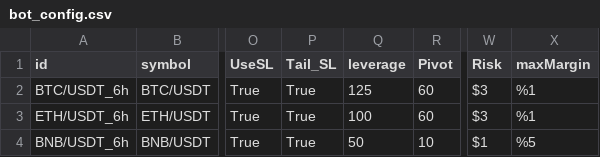
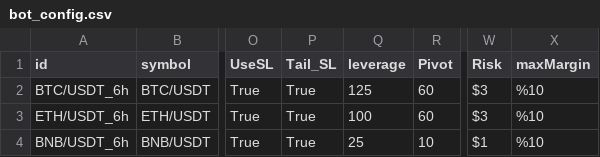
Before and after one commit to vazw/vxma_web, a CSV file: bot_config.csv, drawn as a sheet; only a part is shown, gaps mark what is left out; the diff names each change by its address in the sheet, - before the commit and + after, or states it on an @@ line.

```diff
--- a/bot_config.csv
+++ b/bot_config.csv
-X2:X3 (maxMargin): %1
+X2:X3 (maxMargin): %10
-Q4 (leverage): 50
+Q4 (leverage): 25
-X4 (maxMargin): %5
+X4 (maxMargin): %10
```
Also changed, not shown: 1 other file.
